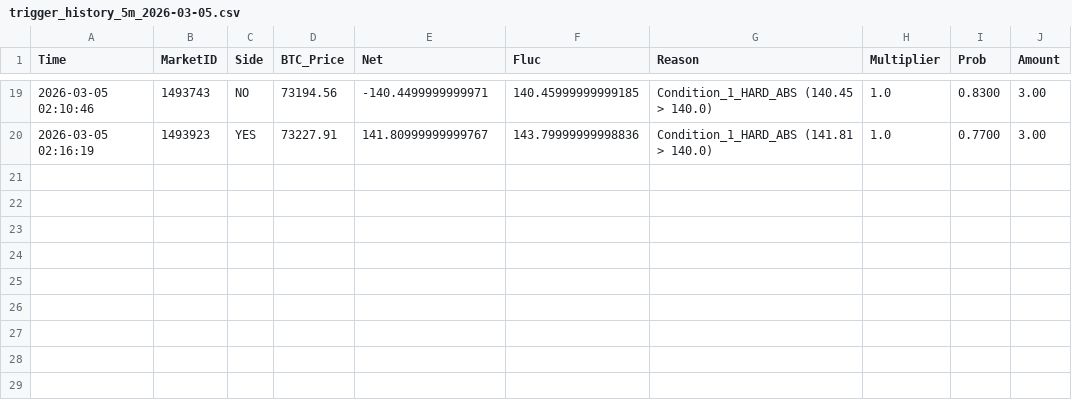
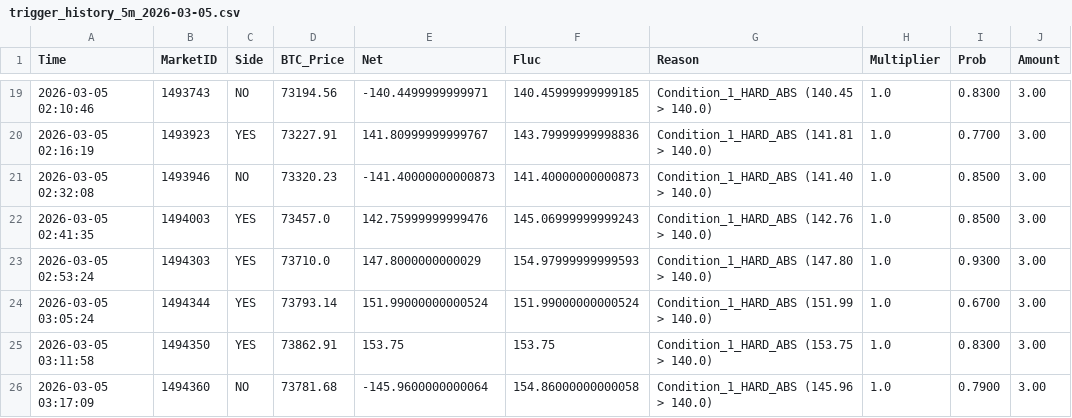
Before and after one commit to 649922737/polymarket, a CSV file: trigger_history_5m_2026-03-05.csv, drawn as a sheet; only a part is shown, gaps mark what is left out.

```diff
--- a/trigger_history_5m_2026-03-05.csv
+++ b/trigger_history_5m_2026-03-05.csv
@@ -20 +20,7 @@ Time,MarketID,Side,BTC_Price,Net,Fluc,Reason,Multiplier,Prob,Amount
 2026-03-05 02:16:19,1493923,YES,73227.91,141.80999999999767,143.79999999998836,Condition_1_HARD_ABS (141.81 > 140.0),1.0,0.7700,3.00
+2026-03-05 02:32:08,1493946,NO,73320.23,-141.40000000000873,141.40000000000873,Condition_1_HARD_ABS (141.40 > 140.0),1.0,0.8500,3.00
+2026-03-05 02:41:35,1494003,YES,73457.0,142.75999999999476,145.06999999999243,Condition_1_HARD_ABS (142.76 > 140.0),1.0,0.8500,3.00
+2026-03-05 02:53:24,1494303,YES,73710.0,147.8000000000029,154.97999999999593,Condition_1_HARD_ABS (147.80 > 140.0),1.0,0.9300,3.00
+2026-03-05 03:05:24,1494344,YES,73793.14,151.99000000000524,151.99000000000524,Condition_1_HARD_ABS (151.99 > 140.0),1.0,0.6700,3.00
+2026-03-05 03:11:58,1494350,YES,73862.91,153.75,153.75,Condition_1_HARD_ABS (153.75 > 140.0),1.0,0.8300,3.00
+2026-03-05 03:17:09,1494360,NO,73781.68,-145.9600000000064,154.86000000000058,Condition_1_HARD_ABS (145.96 > 140.0),1.0,0.7900,3.00
```
Also changed, not shown: market_cycles_15m_2026-03-05.csv, market_cycles_5m_2026-03-05.csv, 5 other files.
